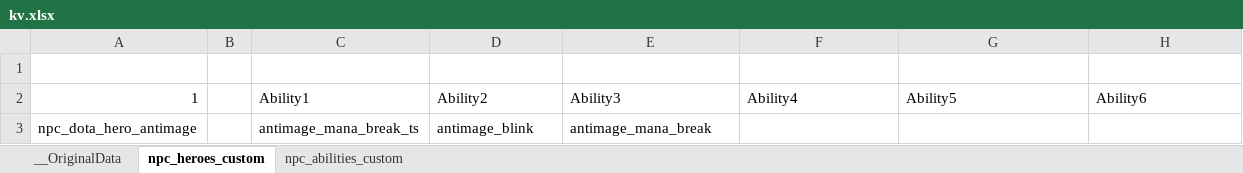
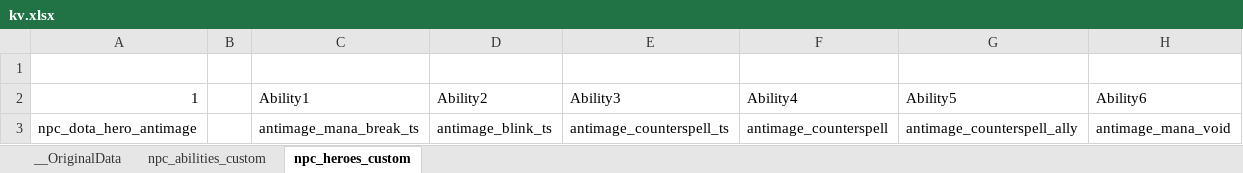
Before and after one commit to MouJiaoZi/SpellLibrary_TypeScript, an Excel workbook: excels/kv.xlsx, sheet npc_heroes_custom, drawn as a sheet; values as stored, in another font and other column widths than the file's, no borders; the diff names each change by its address in the sheet, - before the commit and + after, or states it on an @@ line.

```diff
--- a/excels/kv.xlsx (sheet npc_heroes_custom)
+++ b/excels/kv.xlsx (sheet npc_heroes_custom)
@@ sheet tab order changed: __OriginalData | npc_abilities_custom | npc_heroes_custom @@
-D3 (Ability2): antimage_blink
+D3 (Ability2): antimage_blink_ts
-E3 (Ability3): antimage_mana_break
+E3 (Ability3): antimage_counterspell_ts
-F3 (Ability4): (empty)
+F3 (Ability4): antimage_counterspell
-G3 (Ability5): (empty)
+G3 (Ability5): antimage_counterspell_ally
-H3 (Ability6): (empty)
+H3 (Ability6): antimage_mana_void
```
Also changed, not shown: sheet npc_abilities_custom, formulas that keep their value, 11 other files.
